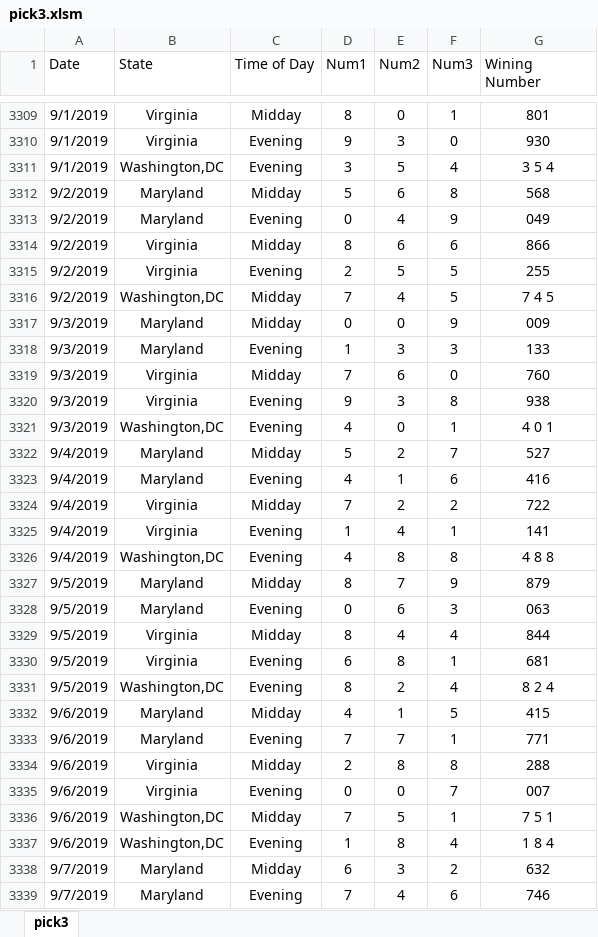
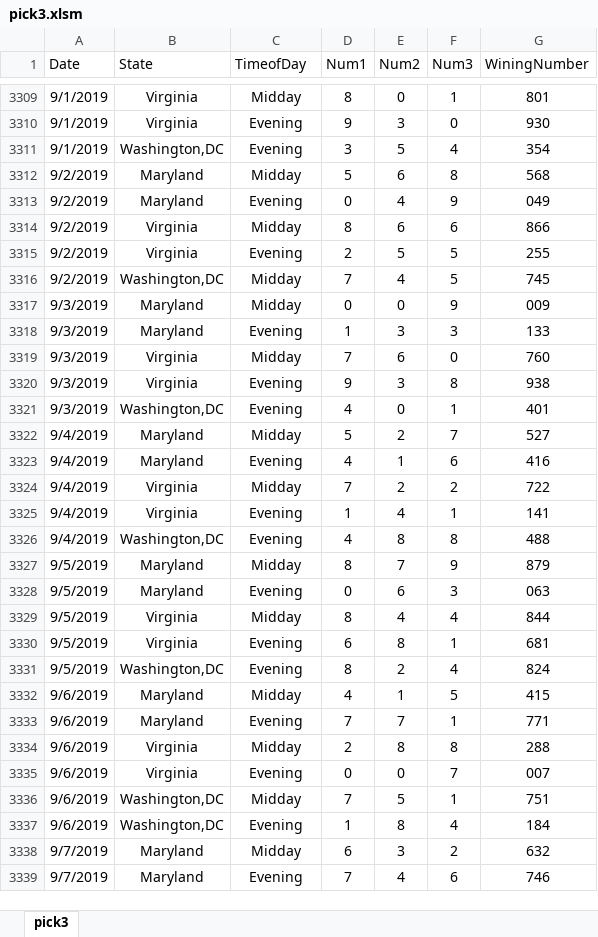
Before and after one commit to credmond219/project1, an Excel workbook: Resource/pick3.xlsm, sheet pick3, drawn as a sheet; only a part is shown, gaps mark what is left out; values as stored, in another font and other column widths than the file's, no borders; table styles not drawn; the diff covers the shown part only; the diff names each change by its address in the sheet, - before the commit and + after, or states it on an @@ line.

```diff
--- a/Resource/pick3.xlsm (sheet pick3)
+++ b/Resource/pick3.xlsm (sheet pick3)
-C1: Time of Day
+C1: TimeofDay
-G1: Wining Number
+G1: WiningNumber
-G3311 (WiningNumber): 3 5 4
+G3311 (WiningNumber): 354
-G3316 (WiningNumber): 7 4 5
+G3316 (WiningNumber): 745
-G3321 (WiningNumber): 4 0 1
+G3321 (WiningNumber): 401
-G3326 (WiningNumber): 4 8 8
+G3326 (WiningNumber): 488
-G3331 (WiningNumber): 8 2 4
+G3331 (WiningNumber): 824
-G3336 (WiningNumber): 7 5 1
+G3336 (WiningNumber): 751
-G3337 (WiningNumber): 1 8 4
+G3337 (WiningNumber): 184
```
Also changed, not shown: 1099 edited cells elsewhere in this sheet, Resource/pick4.xlsm, 1 other file.
